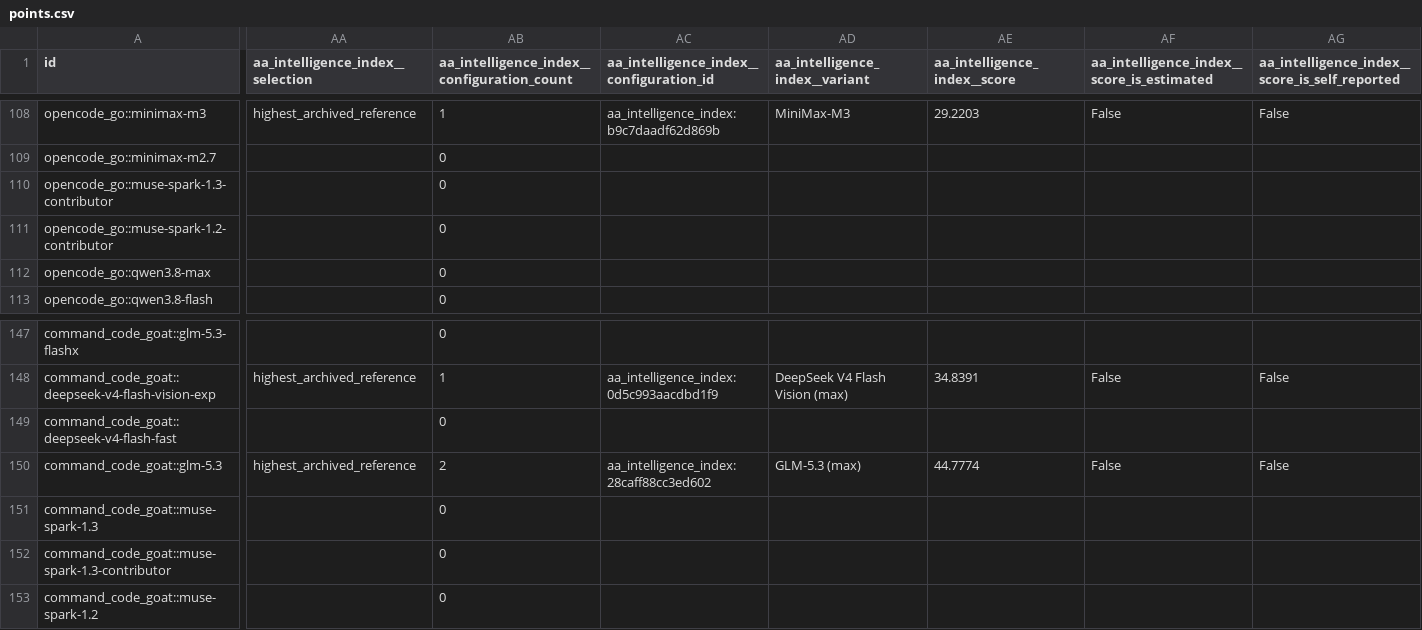
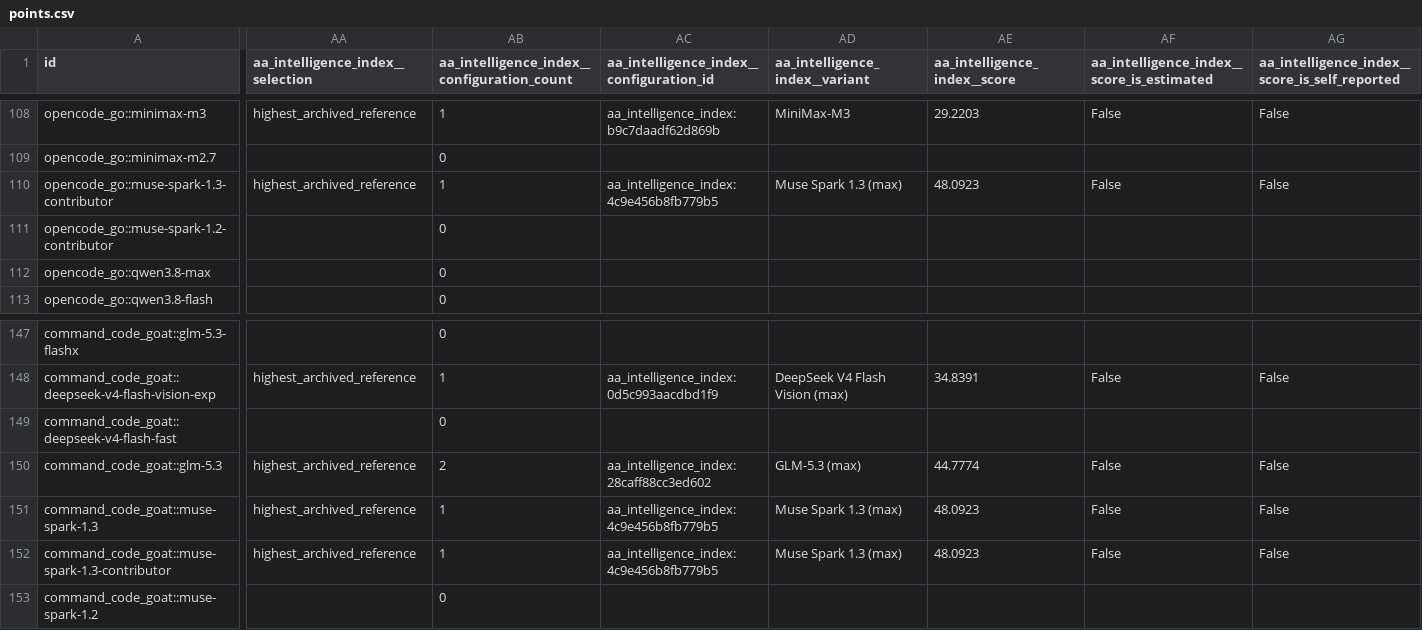
Before and after one commit to FEI352/real-api-pricing, a CSV file: derived/points.csv, drawn as a sheet; only a part is shown, gaps mark what is left out; the diff covers the shown part only; the diff names each change by its address in the sheet, - before the commit and + after, or states it on an @@ line.

```diff
--- a/derived/points.csv
+++ b/derived/points.csv
-AA110 (aa_intelligence_index__selection): (empty)
+AA110 (aa_intelligence_index__selection): highest_archived_reference
-AB110: 0
+AB110: 1
-AC110: (empty)
+AC110: aa_intelligence_index:4c9e456b8fb779b5
-AD110 (aa_intelligence_index__variant): (empty)
+AD110 (aa_intelligence_index__variant): Muse Spark 1.3 (max)
-AE110 (aa_intelligence_index__score): (empty)
+AE110 (aa_intelligence_index__score): 48.0923
-AF110: (empty)
+AF110: False
-AG110: (empty)
+AG110: False
-AA151:AA152 (aa_intelligence_index__selection): (empty)
+AA151:AA152 (aa_intelligence_index__selection): highest_archived_reference
-AB151:AB152: 0
+AB151:AB152: 1
-AC151:AC152: (empty)
+AC151:AC152: aa_intelligence_index:4c9e456b8fb779b5
-AD151:AD152 (aa_intelligence_index__variant): (empty)
+AD151:AD152 (aa_intelligence_index__variant): Muse Spark 1.3 (max)
-AE151:AE152 (aa_intelligence_index__score): (empty)
+AE151:AE152 (aa_intelligence_index__score): 48.0923
-AF151:AF152: (empty)
+AF151:AF152: False
-AG151:AG152: (empty)
+AG151:AG152: False
```
Also changed, not shown: 21 edited cells elsewhere in this file, derived/benchmark-configurations.csv, derived/benchmark-points.csv, 27 other files.
